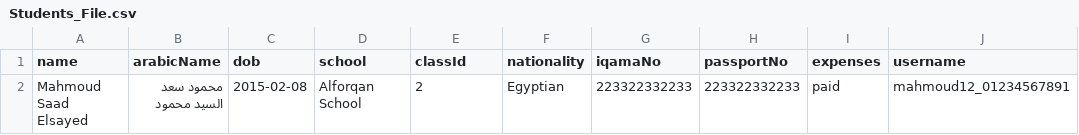
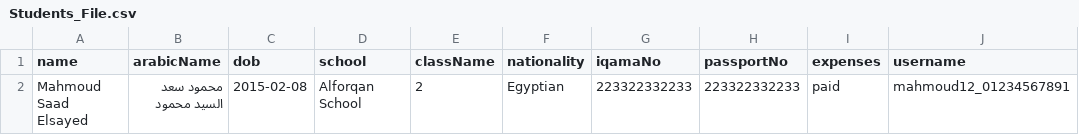
Before and after one commit to Ashraf2040/control-system-allschools, a CSV file: public/Students_File.csv, drawn as a sheet; only a part is shown; the diff names each change by its address in the sheet, - before the commit and + after, or states it on an @@ line.

```diff
--- a/public/Students_File.csv
+++ b/public/Students_File.csv
-E1: classId
+E1: className
```
Also changed, not shown: 21 other files.
